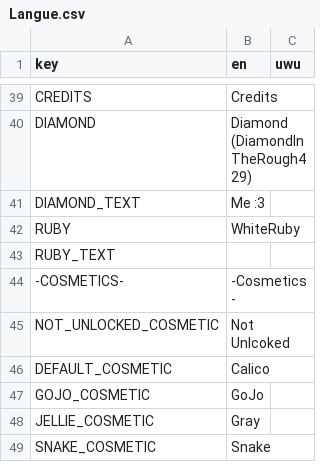
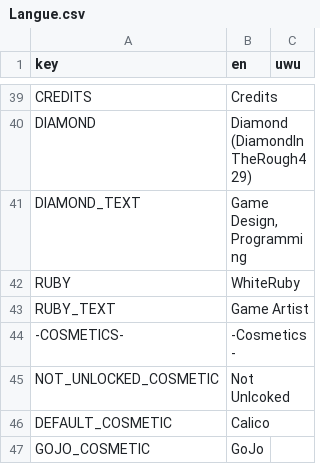
Before and after one commit to DiamondInTheRough429/CatIsOutOfTheBox, a CSV file: Assets/Translations/Langue.csv, drawn as a sheet; only a part is shown, gaps mark what is left out; the shorter side is filled out with more unchanged rows.

```diff
--- a/Assets/Translations/Langue.csv
+++ b/Assets/Translations/Langue.csv
@@ -50,5 +50,5 @@ CREDITS,Credits,
 DIAMOND,Diamond (DiamondInTheRough429),
-DIAMOND_TEXT,Me :3,
+DIAMOND_TEXT,"Game Design, Programming",
 RUBY,WhiteRuby,
-RUBY_TEXT,,
+RUBY_TEXT,Game Artist,
 -COSMETICS-,-Cosmetics-,
```
Also changed, not shown: 4 other files.
